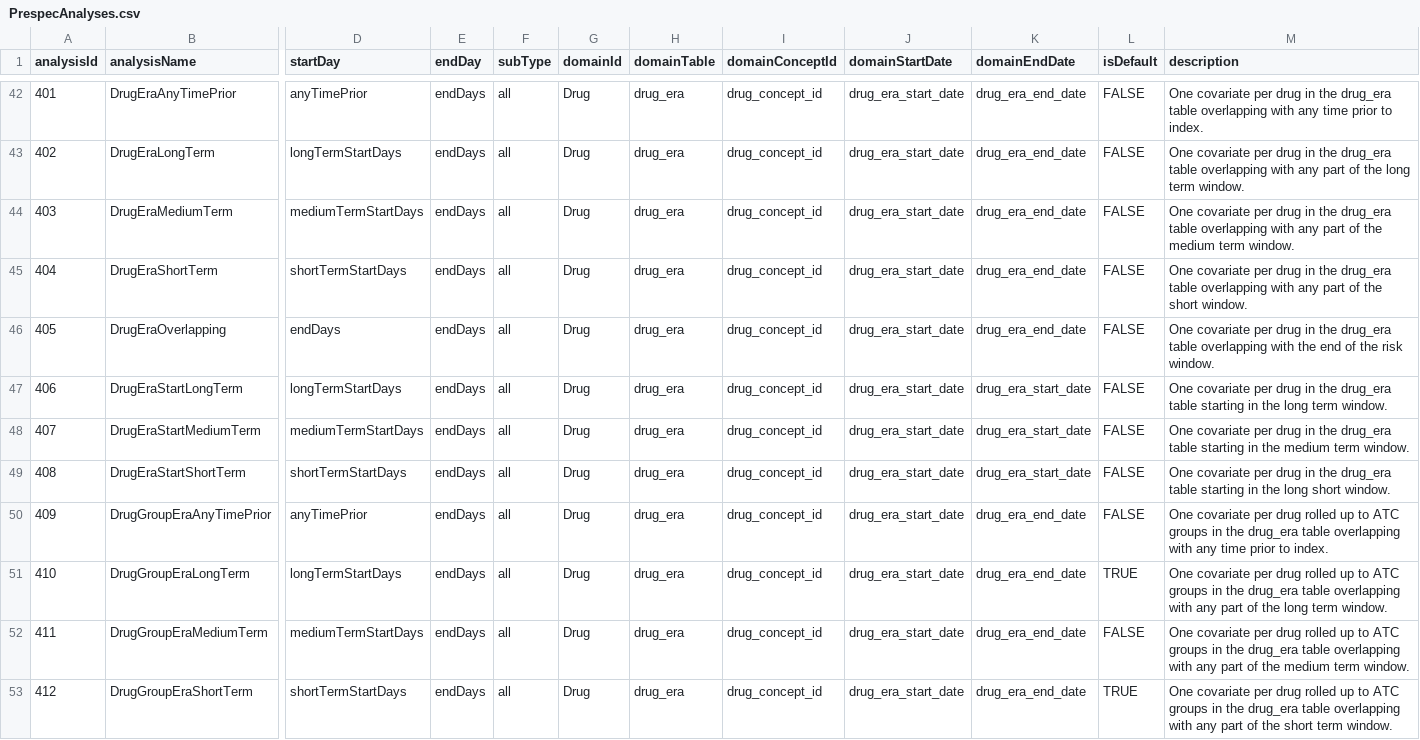
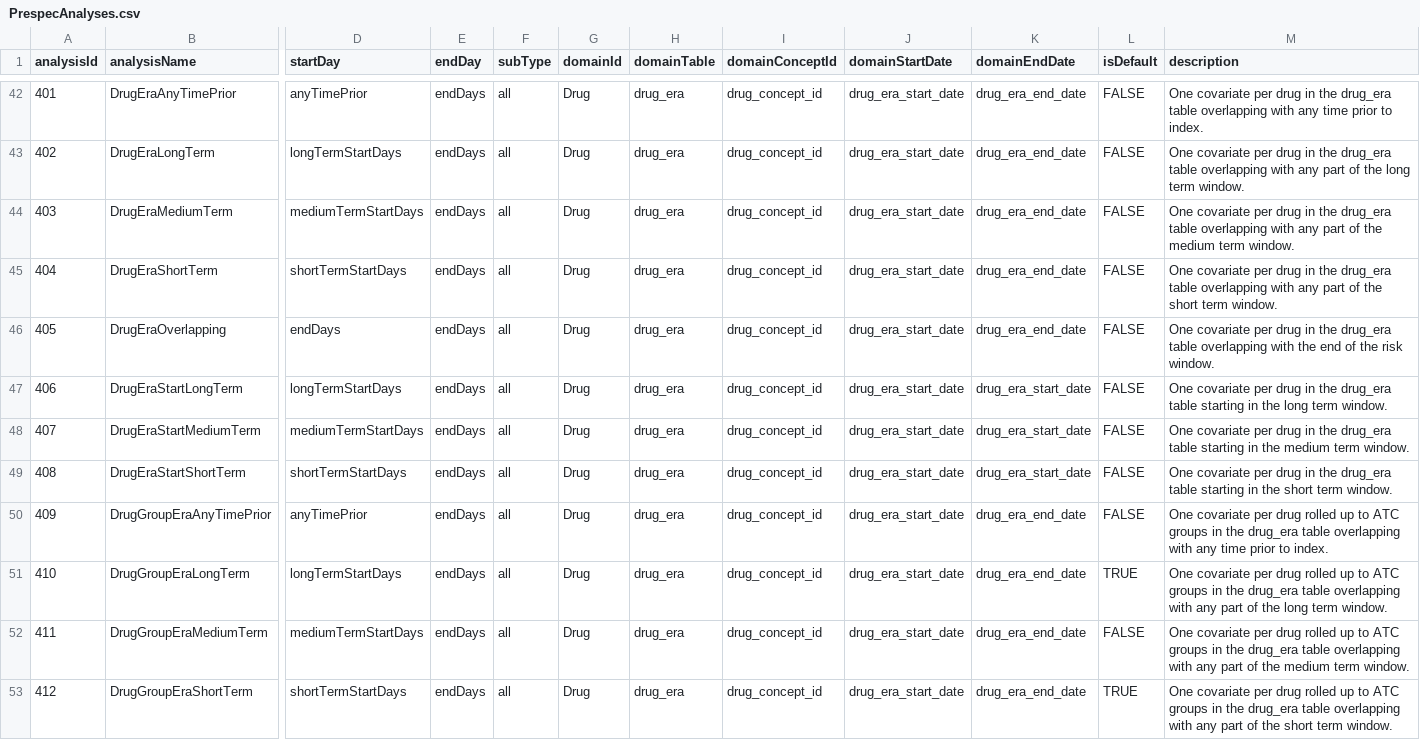
Before and after one commit to OHDSI/FeatureExtraction, a CSV file: inst/csv/PrespecAnalyses.csv, drawn as a sheet; only a part is shown, gaps mark what is left out; the diff names each change by its address in the sheet, - before the commit and + after, or states it on an @@ line.

Commit message:
fixed typos related to drug short term analyses (#261)
Co-authored-by: Anthony Sena <anthonysena@users.noreply.github.com>
Co-authored-by: ginberg <ginberg@gmail.com>

```diff
--- a/inst/csv/PrespecAnalyses.csv
+++ b/inst/csv/PrespecAnalyses.csv
-M45 (description): …the short window.
+M45 (description): …the short term window.
-M49 (description): …in the long short window.
+M49 (description): …in the short term window.
```
